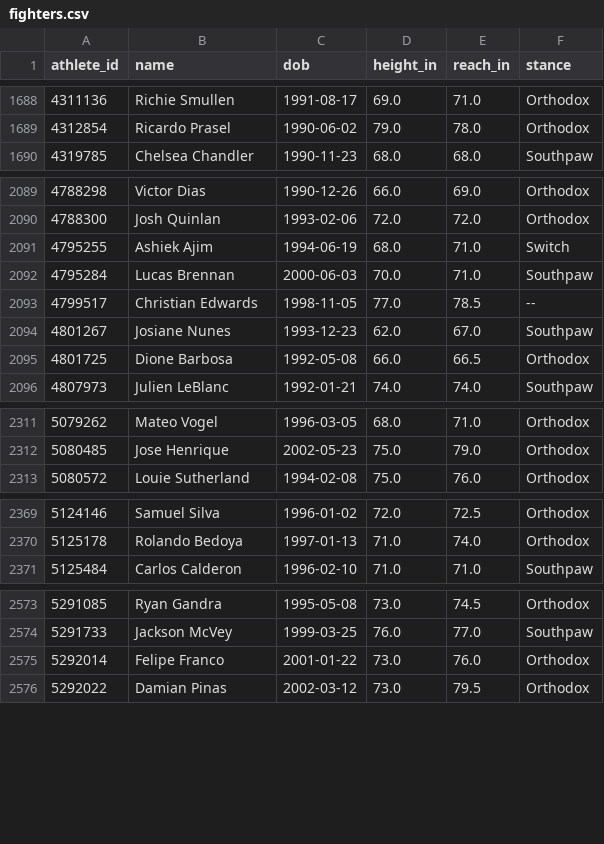
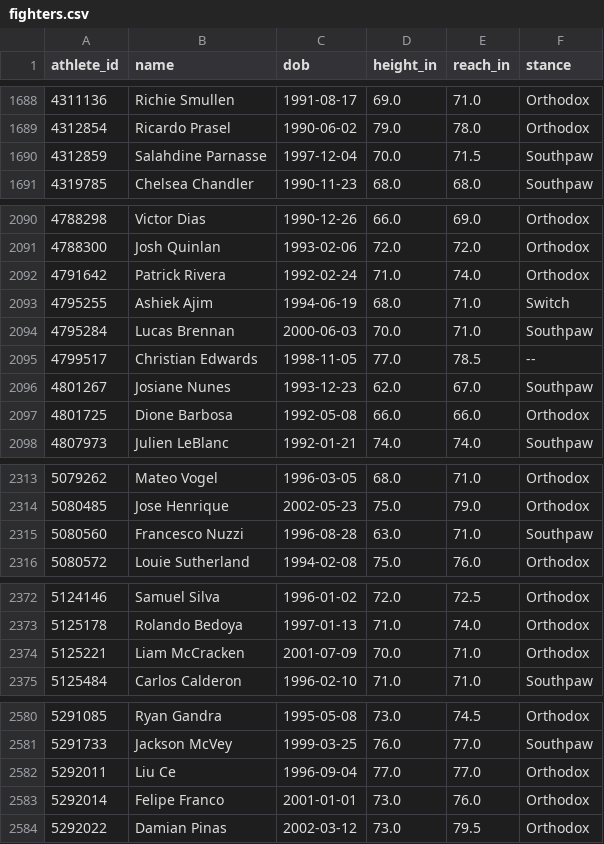
Before and after one commit to tzeng7/evmax-sim, a CSV file: data/backtest/ufc/fighters.csv, drawn as a sheet; only a part is shown, gaps mark what is left out; the diff covers the shown part only.

```diff
--- a/data/backtest/ufc/fighters.csv
+++ b/data/backtest/ufc/fighters.csv
@@ -1689,2 +1689,3 @@ athlete_id,name,dob,height_in,reach_in,stance
 4312854,Ricardo Prasel,1990-06-02,79.0,78.0,Orthodox
+4312859,Salahdine Parnasse,1997-12-04,70.0,71.5,Southpaw
 4319785,Chelsea Chandler,1990-11-23,68.0,68.0,Southpaw
@@ -2090,2 +2091,3 @@ athlete_id,name,dob,height_in,reach_in,stance
 4788300,Josh Quinlan,1993-02-06,72.0,72.0,Orthodox
+4791642,Patrick Rivera,1992-02-24,71.0,74.0,Orthodox
 4795255,Ashiek Ajim,1994-06-19,68.0,71.0,Switch
@@ -2094,3 +2096,3 @@ athlete_id,name,dob,height_in,reach_in,stance
 4801267,Josiane Nunes,1993-12-23,62.0,67.0,Southpaw
-4801725,Dione Barbosa,1992-05-08,66.0,66.5,Orthodox
+4801725,Dione Barbosa,1992-05-08,66.0,66.0,Orthodox
 4807973,Julien LeBlanc,1992-01-21,74.0,74.0,Southpaw
@@ -2312,2 +2314,3 @@ athlete_id,name,dob,height_in,reach_in,stance
 5080485,Jose Henrique,2002-05-23,75.0,79.0,Orthodox
+5080560,Francesco Nuzzi,1996-08-28,63.0,71.0,Southpaw
 5080572,Louie Sutherland,1994-02-08,75.0,76.0,Orthodox
@@ -2370,2 +2373,3 @@ athlete_id,name,dob,height_in,reach_in,stance
 5125178,Rolando Bedoya,1997-01-13,71.0,74.0,Orthodox
+5125221,Liam McCracken,2001-07-09,70.0,71.0,Orthodox
 5125484,Carlos Calderon,1996-02-10,71.0,71.0,Southpaw
@@ -2574,3 +2581,4 @@ athlete_id,name,dob,height_in,reach_in,stance
 5291733,Jackson McVey,1999-03-25,76.0,77.0,Southpaw
-5292014,Felipe Franco,2001-01-22,73.0,76.0,Orthodox
+5292011,Liu Ce,1996-09-04,77.0,77.0,Orthodox
+5292014,Felipe Franco,2001-01-01,73.0,76.0,Orthodox
 5292022,Damian Pinas,2002-03-12,73.0,79.5,Orthodox
```
Also changed, not shown: 14 added rows and 18 edited cells elsewhere in this file, 6 other files.
